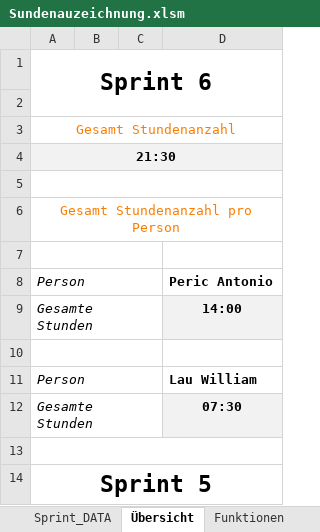
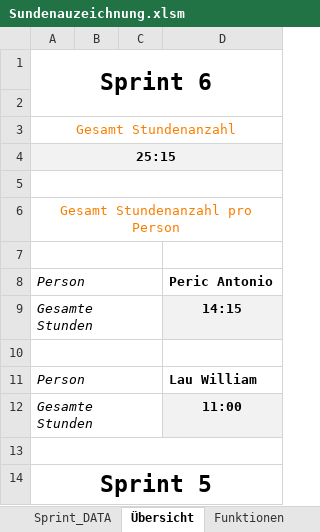
Before and after one commit to Team-Pv-Visualizer/PV-Visualizer, an Excel workbook: Documents/Sundenauzeichnung.xlsm, sheet Übersicht, drawn as a sheet; only a part is shown; values as stored, in another font and other column widths than the file's, no borders; the diff names each change by its address in the sheet, - before the commit and + after, or states it on an @@ line.

```diff
--- a/Documents/Sundenauzeichnung.xlsm (sheet Übersicht)
+++ b/Documents/Sundenauzeichnung.xlsm (sheet Übersicht)
-A4: 21:30
+A4: 25:15
-D9: 14:00
+D9: 14:15
-D12: 07:30
+D12: 11:00
```
Also changed, not shown: 3 other files.
